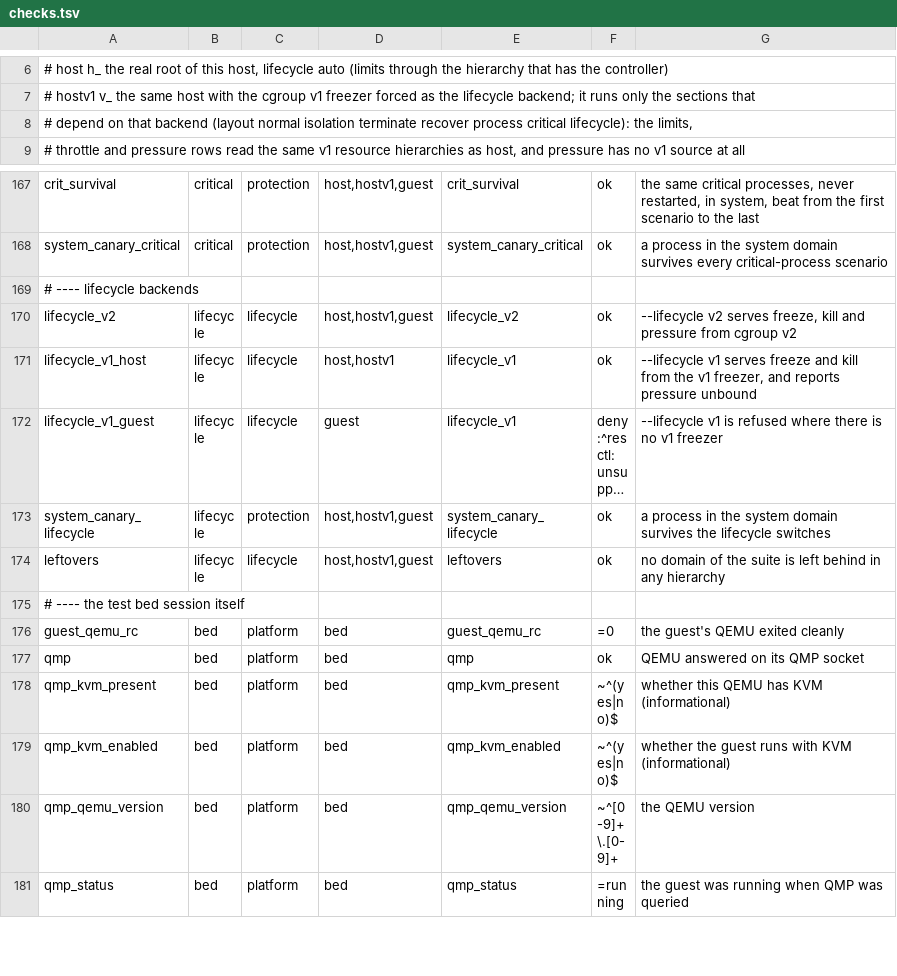
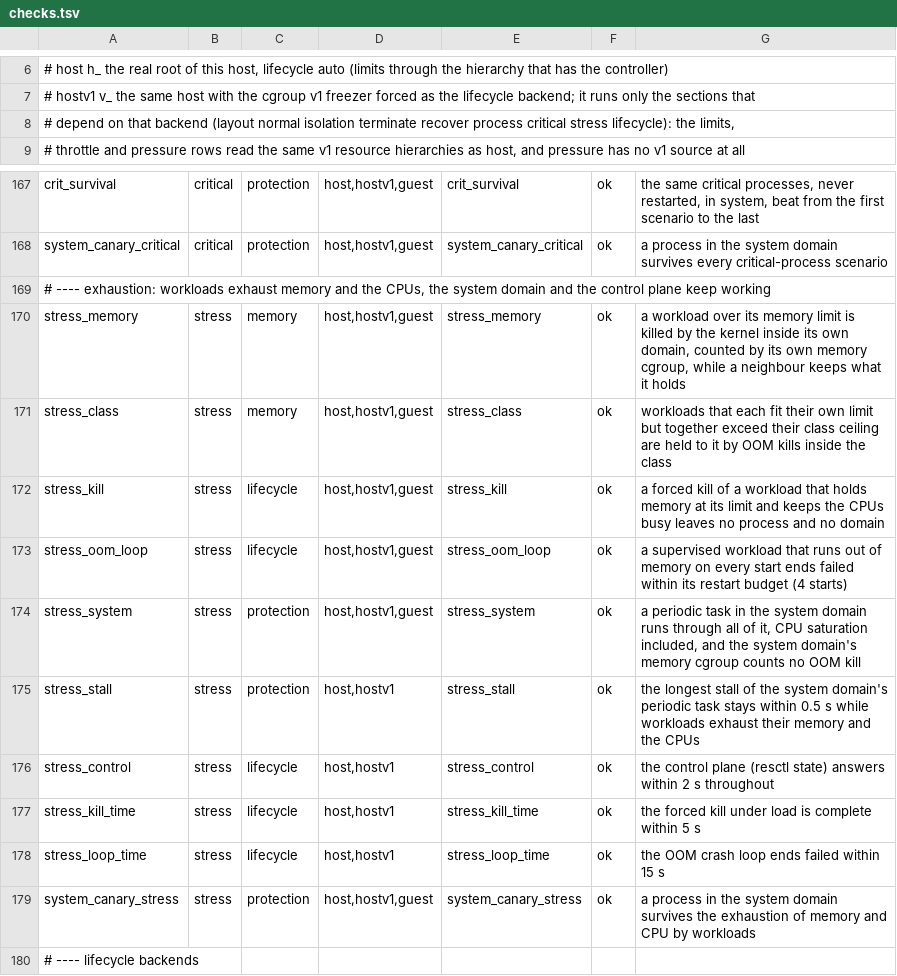
Before and after one commit to danggiaminh/Agent-Interaction, a TSV file: build/alpine/resctl-test/checks.tsv, drawn as a sheet; only a part is shown, gaps mark what is left out; the shorter side is filled out with more unchanged rows; long unchanged cells end in ….

Commit message:
resctl-test: targeted runs, negative controls and exhaustion of memory and CPU
check-resctl.sh --areas runs some sections of the suite and --no-guest skips
the test bed. The judge's new --partial mode judges whatever ran as strictly
as a full run, cannot prove a limitation without its guest proof and never
passes for a full verdict. Every session prints its duration.

resctl-mutants.py keeps six deliberate defects of resctl and the rows each
must break; check-resctl.sh --mutant NAME builds one into a copy of the crate
and passes only if the judge fails those rows. All six are caught, by their
rows and by the unit tests. Running them showed two ways a broken product
could hang the tests: cargo test now runs under a time limit, and the fake
host of the supervisor tests fails a test that starts 1000 processes.

The new stress section exhausts memory and the CPUs inside workload domains
and measures from outside them: the kernel's counters of each memory cgroup,
a periodic task in the system domain that times its own stalls, and a probe
of resctl state. On the host the stalls, the control plane, a kill under
load and an OOM crash loop have time bounds; the guest checks the same
behaviour without timing. ctr-test gains the periodic task (beat) and a hold
time for mem.

```diff
--- a/build/alpine/resctl-test/checks.tsv
+++ b/build/alpine/resctl-test/checks.tsv
@@ -7,3 +7,3 @@
 #   hostv1  v_  the same host with the cgroup v1 freezer forced as the lifecycle backend; it runs only the sections that
-#               depend on that backend (layout normal isolation terminate recover process critical lifecycle): the limits,
+#               depend on that backend (layout normal isolation terminate recover process critical stress lifecycle): the limits,
 #               throttle and pressure rows read the same v1 resource hierarchies as host, and pressure has no v1 source at all
@@ -168,2 +168,13 @@ crit_survival	critical	protection	host,hostv1,guest	crit_survival	ok	the same cr
 system_canary_critical	critical	protection	host,hostv1,guest	system_canary_critical	ok	a process in the system domain survives every critical-process scenario
+# ---- exhaustion: workloads exhaust memory and the CPUs, the system domain and the control plane keep working
+stress_memory	stress	memory	host,hostv1,guest	stress_memory	ok	a workload over its memory limit is killed by the kernel inside its own domain, counted by its own memory cgroup, while a neighbour keeps what it holds
+stress_class	stress	memory	host,hostv1,guest	stress_class	ok	workloads that each fit their own limit but together exceed their class ceiling are held to it by OOM kills inside the class
+stress_kill	stress	lifecycle	host,hostv1,guest	stress_kill	ok	a forced kill of a workload that holds memory at its limit and keeps the CPUs busy leaves no process and no domain
+stress_oom_loop	stress	lifecycle	host,hostv1,guest	stress_oom_loop	ok	a supervised workload that runs out of memory on every start ends failed within its restart budget (4 starts)
+stress_system	stress	protection	host,hostv1,guest	stress_system	ok	a periodic task in the system domain runs through all of it, CPU saturation included, and the system domain's memory cgroup counts no OOM kill
+stress_stall	stress	protection	host,hostv1	stress_stall	ok	the longest stall of the system domain's periodic task stays within 0.5 s while workloads exhaust their memory and the CPUs
+stress_control	stress	lifecycle	host,hostv1	stress_control	ok	the control plane (resctl state) answers within 2 s throughout
+stress_kill_time	stress	lifecycle	host,hostv1	stress_kill_time	ok	the forced kill under load is complete within 5 s
+stress_loop_time	stress	lifecycle	host,hostv1	stress_loop_time	ok	the OOM crash loop ends failed within 15 s
+system_canary_stress	stress	protection	host,hostv1,guest	system_canary_stress	ok	a process in the system domain survives the exhaustion of memory and CPU by workloads
 # ---- lifecycle backends
```
Also changed, not shown: 10 other files.
